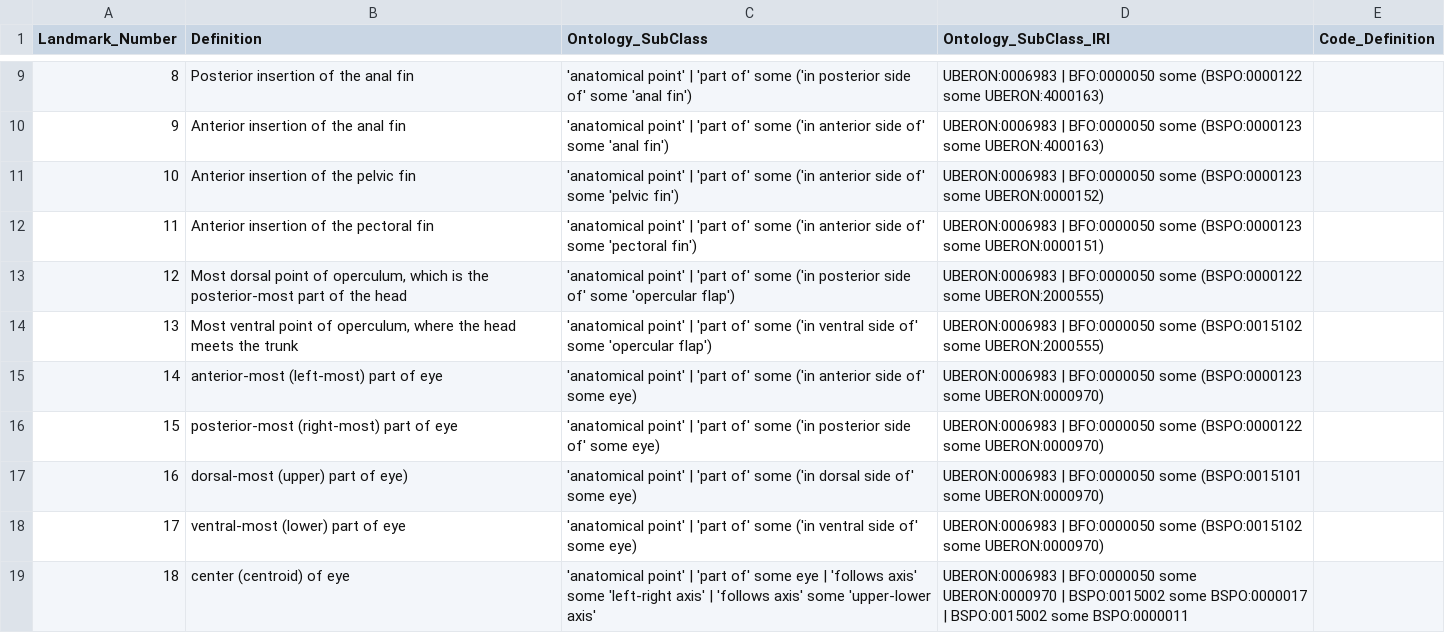
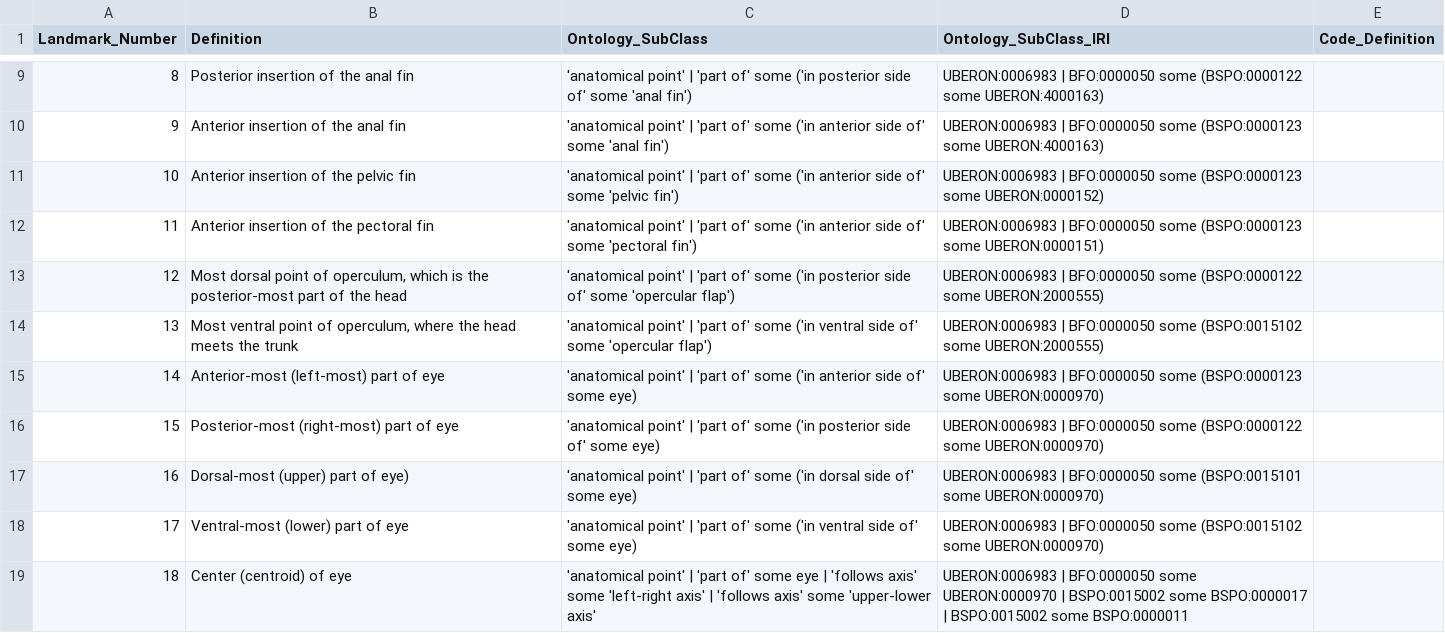
Before and after one commit to hdr-bgnn/Morphology-analysis, a CSV file: Traits_description/Minnow_Landmarks _v1.csv, drawn as a sheet; only a part is shown, gaps mark what is left out.

```diff
--- a/Traits_description/Minnow_Landmarks _v1.csv
+++ b/Traits_description/Minnow_Landmarks _v1.csv
@@ -14,6 +14,6 @@
 13,"Most ventral point of operculum, where the head meets the trunk",'anatomical point' | 'part of' some  ('in ventral side of' some 'opercular flap'),UBERON:0006983 | BFO:0000050 some  (BSPO:0015102 some UBERON:2000555),
-14,anterior-most (left-most) part of eye,'anatomical point' | 'part of' some  ('in anterior side of' some eye),UBERON:0006983 | BFO:0000050 some  (BSPO:0000123 some UBERON:0000970),
-15,posterior-most (right-most) part of eye,'anatomical point' | 'part of' some  ('in posterior side of' some eye),UBERON:0006983 | BFO:0000050 some  (BSPO:0000122 some UBERON:0000970),
-16,dorsal-most (upper) part of eye),'anatomical point' | 'part of' some  ('in dorsal side of' some eye),UBERON:0006983 | BFO:0000050 some  (BSPO:0015101 some UBERON:0000970),
-17,ventral-most (lower) part of eye,'anatomical point' | 'part of' some  ('in ventral side of' some eye),UBERON:0006983 | BFO:0000050 some  (BSPO:0015102 some UBERON:0000970),
-18,center (centroid) of eye,'anatomical point' | 'part of' some  eye | 'follows axis' some 'left-right axis' | 'follows axis' some 'upper-lower axis',UBERON:0006983 | BFO:0000050 some  UBERON:0000970 | BSPO:0015002 some BSPO:0000017 | BSPO:0015002 some BSPO:0000011,
+14,Anterior-most (left-most) part of eye,'anatomical point' | 'part of' some  ('in anterior side of' some eye),UBERON:0006983 | BFO:0000050 some  (BSPO:0000123 some UBERON:0000970),
+15,Posterior-most (right-most) part of eye,'anatomical point' | 'part of' some  ('in posterior side of' some eye),UBERON:0006983 | BFO:0000050 some  (BSPO:0000122 some UBERON:0000970),
+16,Dorsal-most (upper) part of eye),'anatomical point' | 'part of' some  ('in dorsal side of' some eye),UBERON:0006983 | BFO:0000050 some  (BSPO:0015101 some UBERON:0000970),
+17,Ventral-most (lower) part of eye,'anatomical point' | 'part of' some  ('in ventral side of' some eye),UBERON:0006983 | BFO:0000050 some  (BSPO:0015102 some UBERON:0000970),
+18,Center (centroid) of eye,'anatomical point' | 'part of' some  eye | 'follows axis' some 'left-right axis' | 'follows axis' some 'upper-lower axis',UBERON:0006983 | BFO:0000050 some  UBERON:0000970 | BSPO:0015002 some BSPO:0000017 | BSPO:0015002 some BSPO:0000011,
```
Also changed, not shown: Traits_description/Minnow_Measurements_v1.csv.
